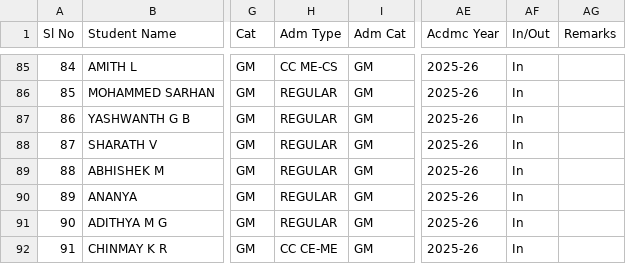
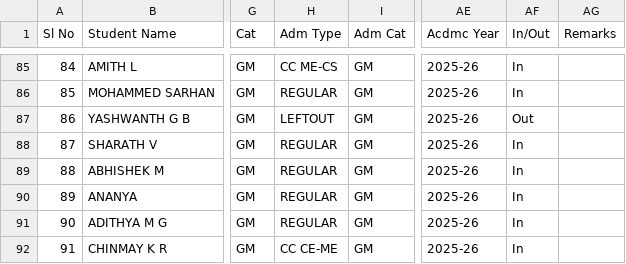
Before and after one commit to tejukargal/SMP-Admn-Stats_1-2025-26, a CSV file: students.csv, drawn as a sheet; only a part is shown, gaps mark what is left out; the diff names each change by its address in the sheet, - before the commit and + after, or states it on an @@ line.

Commit message:
Add files via upload

```diff
--- a/students.csv
+++ b/students.csv
-H87 (Adm Type): REGULAR
+H87 (Adm Type): LEFTOUT
-AF87 (In/Out): In
+AF87 (In/Out): Out
```
